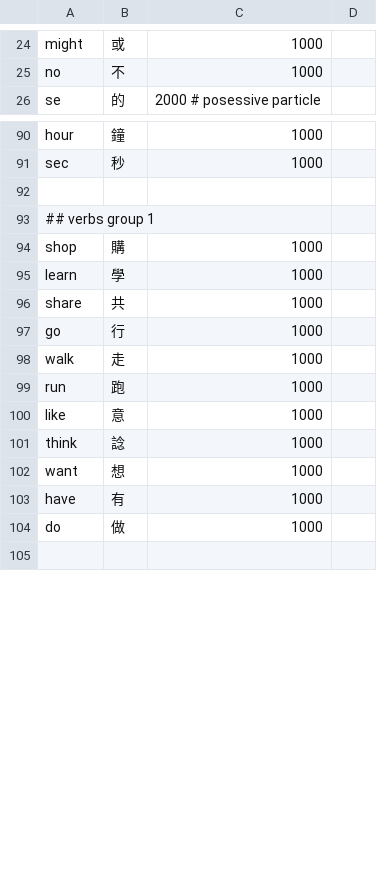
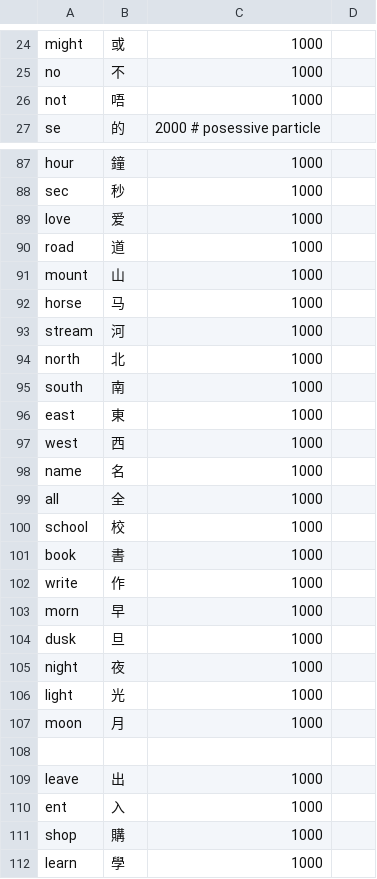
Before and after one commit to bclark27/SylSpeak, a CSV file: vocab.csv, drawn as a sheet; only a part is shown, gaps mark what is left out; the shorter side is filled out with more unchanged rows; the diff covers the shown part only.

```diff
--- a/vocab.csv
+++ b/vocab.csv
@@ -25,2 +25,3 @@ might,或,1000
 no,不,1000
+not,唔,1000
 se,的,2000 # posessive particle
@@ -91,4 +88,24 @@ hour,鐘,1000
 sec,秒,1000
+love,爱,1000
+road,道,1000
+mount,山,1000
+horse,马,1000
+stream,河,1000
+north,北,1000
+south,南,1000
+east,東,1000
+west,西,1000
+name,名,1000
+all,全,1000
+school,校,1000
+book,書,1000
+write,作,1000
+morn,早,1000
+dusk,旦,1000
+night,夜,1000
+light,光,1000
+moon,月,1000
 
-## verbs group 1
+leave,出,1000
+ent,入,1000
 shop,購,1000
```
Also changed, not shown: 10 added rows, 17 removed rows and 3 edited cells elsewhere in this file, 1 other file.
